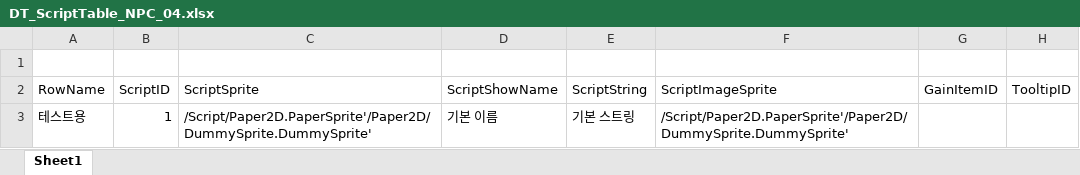
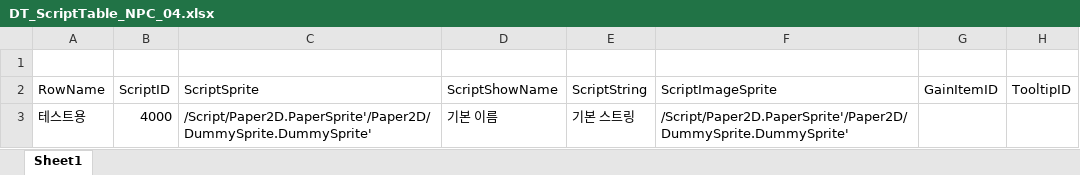
Before and after one commit to tireDep/Project_WB, an Excel workbook: doc/Scripts/DT_ScriptTable_NPC_04.xlsx, sheet Sheet1, drawn as a sheet; values as stored, in another font and other column widths than the file's, no borders; the diff names each change by its address in the sheet, - before the commit and + after, or states it on an @@ line.

```diff
--- a/doc/Scripts/DT_ScriptTable_NPC_04.xlsx (sheet Sheet1)
+++ b/doc/Scripts/DT_ScriptTable_NPC_04.xlsx (sheet Sheet1)
-B3 (ScriptID): 1
+B3 (ScriptID): 4000
```
Also changed, not shown: doc/Scripts/DT_ScriptTable_NPC_01.xlsx, doc/Scripts/DT_ScriptTable_NPC_02.xlsx, 14 other files.
